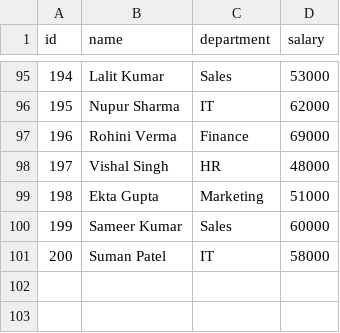
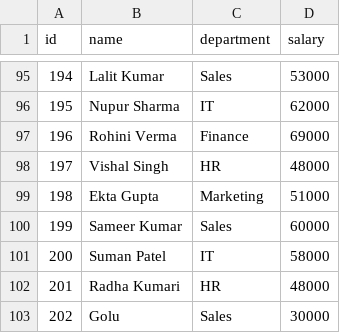
Before and after one commit to sanny-raj/employee-management-system, a CSV file: employees.csv, drawn as a sheet; only a part is shown, gaps mark what is left out.

Commit message:
Add employee creation feature

```diff
--- a/employees.csv
+++ b/employees.csv
@@ -101 +101,3 @@ id,name,department,salary
 200,Suman Patel,IT,58000
+201,Radha Kumari,HR,48000
+202,Golu,Sales,30000
```
Also changed, not shown: 1 other file.
